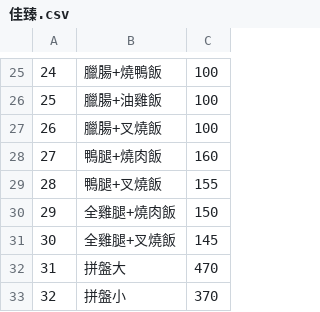
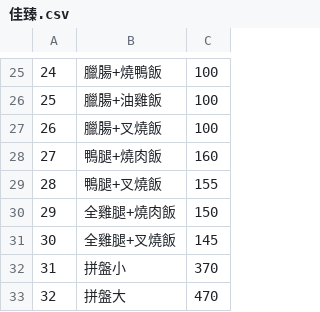
Before and after one commit to B0644144/line_bot, a CSV file: data/restaurant/佳臻.csv, drawn as a sheet; only a part is shown, gaps mark what is left out.

Commit message:
new

```diff
--- a/data/restaurant/佳臻.csv
+++ b/data/restaurant/佳臻.csv
@@ -31,3 +31,3 @@
 30,全雞腿+叉燒飯,145
-31,拼盤大,470
-32,拼盤小,370
+31,拼盤小,370
+32,拼盤大,470
```
